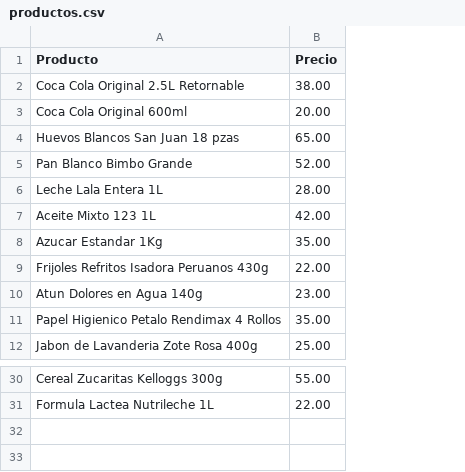
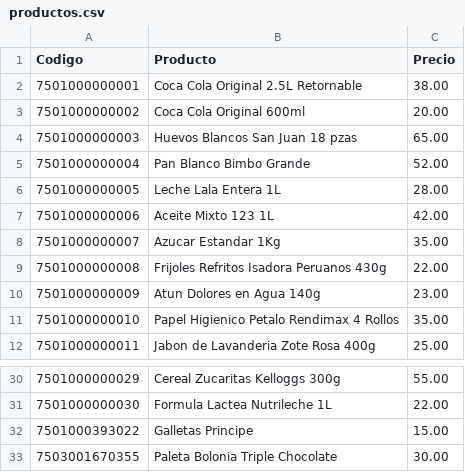
Before and after one commit to ErnestoMaFl/FastPos, a CSV file: productos.csv, drawn as a sheet; only a part is shown, gaps mark what is left out; the diff names each change by its address in the sheet, - before the commit and + after, or states it on an @@ line.

Commit message:
feat(scanner): add barcode scanning support and product code lookup
- Integrate html5-qrcode for real-time camera scanning.
- Update products.csv with barcode data and map new headers.
- Implement automatic lookup and haptic feedback on scan success.
- Adjust Fuse.js to support searching by both name and code.
- Optimize camera resource management (pause/resume) during checkout.

```diff
--- a/productos.csv
+++ b/productos.csv
+column A (Codigo), rows 2-12: 7501000000001 | 7501000000002 | 7501000000003 | 7501000000004 | 7501000000005 | 7501000000006 | 7501000000007 | 7501000000008 | 7501000000009 | 7501000000010 | 7501000000011; rows 30-31: 7501000000029 | 7501000000030
+row 32: 7501000393022 | Galletas Principe | 15.00
+row 33: 7503001670355 | Paleta Bolonia Triple Chocolate | 30.00
```
Also changed, not shown: 1 other file.
